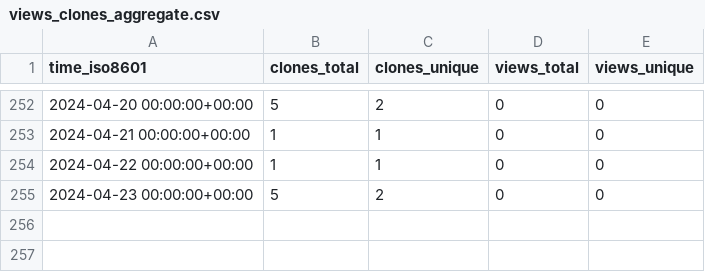
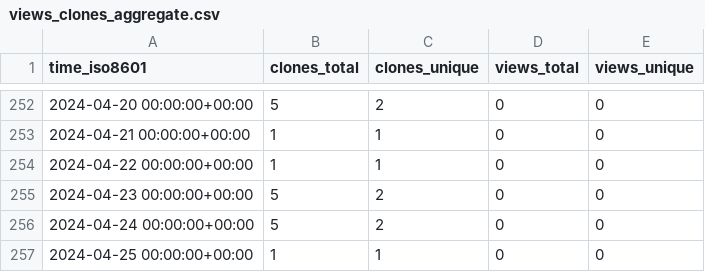
Before and after one commit to gitmuhammedalbayrak/TelegramBasic, a CSV file: MimBinFikret/TelegramBasic/ghrs-data/views_clones_aggregate.csv, drawn as a sheet; only a part is shown, gaps mark what is left out.

```diff
--- a/MimBinFikret/TelegramBasic/ghrs-data/views_clones_aggregate.csv
+++ b/MimBinFikret/TelegramBasic/ghrs-data/views_clones_aggregate.csv
@@ -255 +255,3 @@ time_iso8601,clones_total,clones_unique,views_total,views_unique
 2024-04-23 00:00:00+00:00,5,2,0,0
+2024-04-24 00:00:00+00:00,5,2,0,0
+2024-04-25 00:00:00+00:00,1,1,0,0
```
Also changed, not shown: 1 other file.
